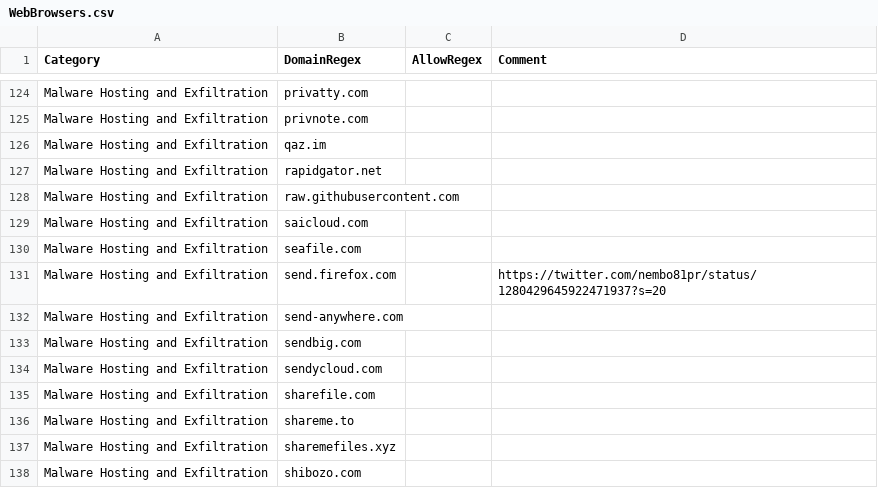
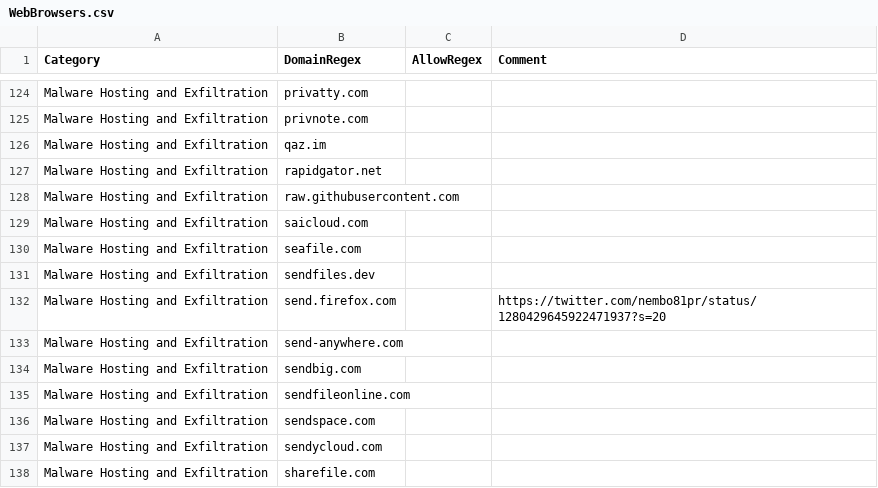
Before and after one commit to mgreen27/DetectRaptor, a CSV file: csv/WebBrowsers.csv, drawn as a sheet; only a part is shown, gaps mark what is left out; the shorter side is filled out with more unchanged rows; the diff names each change by its address in the sheet, - before the commit and + after, or states it on an @@ line.

Commit message:
Update WebBrowsers.csv (#35)
updated with new file transfer domains seen in recent detections

```diff
--- a/csv/WebBrowsers.csv
+++ b/csv/WebBrowsers.csv
+row 131: Malware Hosting and Exfiltration | sendfiles.dev
+row 135: Malware Hosting and Exfiltration | sendfileonline.com
+row 136: Malware Hosting and Exfiltration | sendspace.com
```
